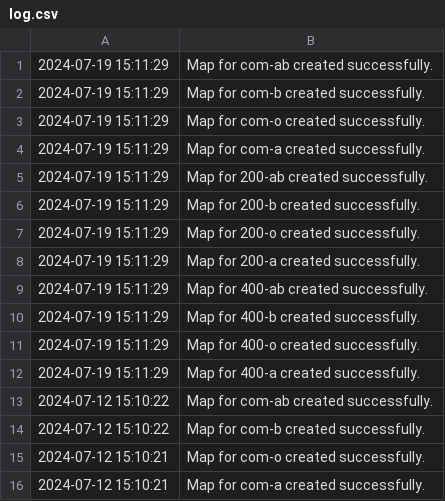
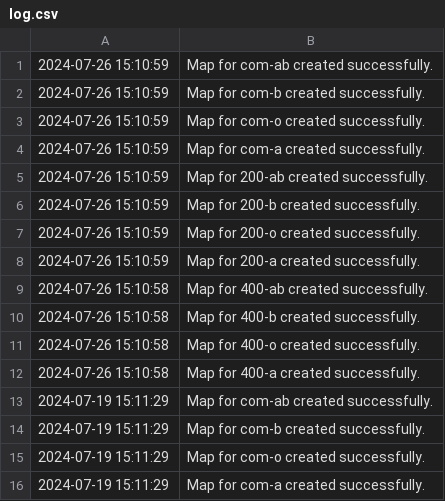
Before and after one commit to 5522079/kenketsu-navi, a CSV file: data/log.csv, drawn as a sheet; only a part is shown; the shorter side is filled out with more unchanged rows; the diff names each change by its address in the sheet, - before the commit and + after, or states it on an @@ line.

```diff
--- a/data/log.csv
+++ b/data/log.csv
+row 1: 2024-07-26 15:10:59 | Map for com-ab created successfully.
+row 2: 2024-07-26 15:10:59 | Map for com-b created successfully.
+row 3: 2024-07-26 15:10:59 | Map for com-o created successfully.
+row 4: 2024-07-26 15:10:59 | Map for com-a created successfully.
+row 5: 2024-07-26 15:10:59 | Map for 200-ab created successfully.
+row 6: 2024-07-26 15:10:59 | Map for 200-b created successfully.
+row 7: 2024-07-26 15:10:59 | Map for 200-o created successfully.
+row 8: 2024-07-26 15:10:59 | Map for 200-a created successfully.
+row 9: 2024-07-26 15:10:58 | Map for 400-ab created successfully.
+row 10: 2024-07-26 15:10:58 | Map for 400-b created successfully.
+row 11: 2024-07-26 15:10:58 | Map for 400-o created successfully.
+row 12: 2024-07-26 15:10:58 | Map for 400-a created successfully.
```
Also changed, not shown: data/BloodStock.csv, 3 other files.
